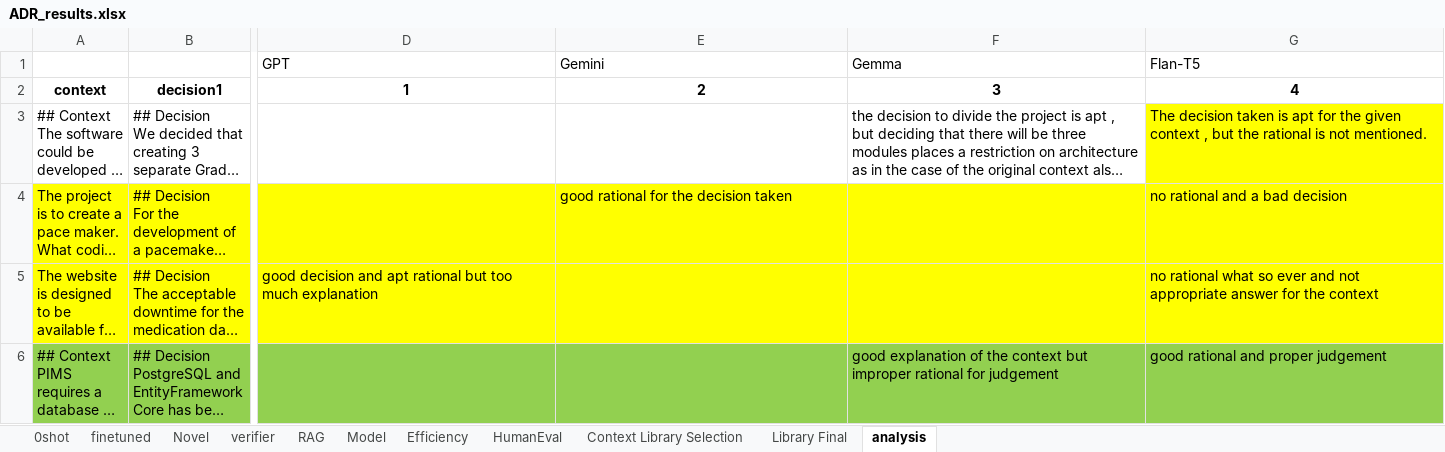
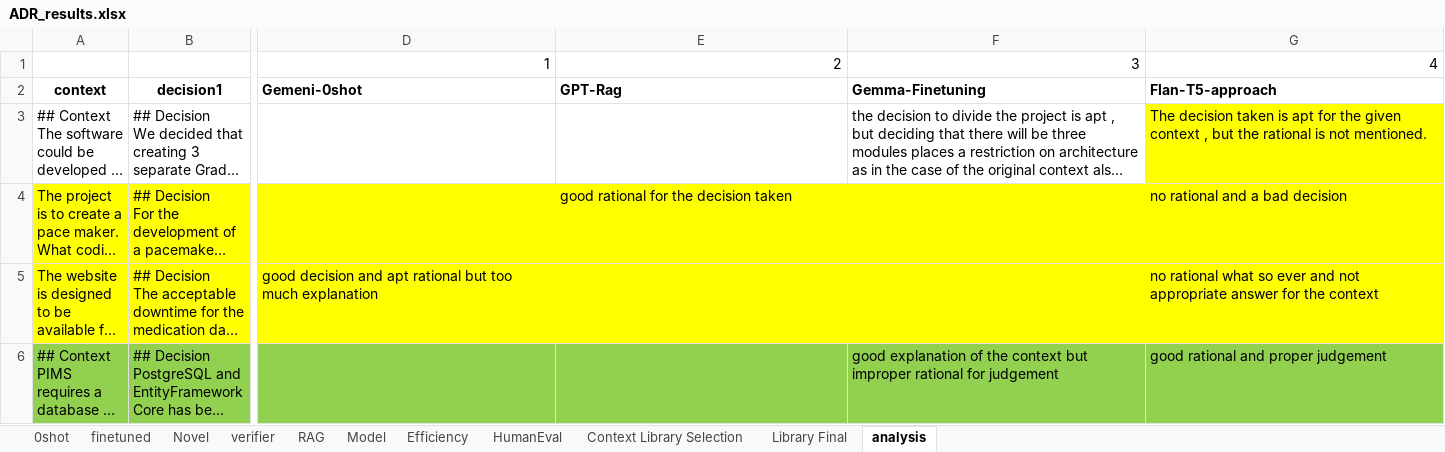
Before and after one commit to sa4s-serc/LLM4ADR, an Excel workbook: ADR_results.xlsx, sheet analysis, drawn as a sheet; only a part is shown, gaps mark what is left out; long unchanged cells end in …; values as stored, in another font and other column widths than the file's, no borders; removed rows and columns are numbered as before the commit, all else as after; rows hold the shown columns only; the diff covers the shown part only; the diff names each change by its address in the sheet, - before the commit and + after, or states it on an @@ line.

Commit message:
length analysis

```diff
--- a/ADR_results.xlsx (sheet analysis)
+++ b/ADR_results.xlsx (sheet analysis)
-row 1:  |  | GPT | Gemini | Gemma | Flan-T5
+row 1:  |  | 1 | 2 | 3 | 4
-D2: 1
+D2: Gemeni-0shot
-D2:G2 alignment: center
+D2:G2 alignment: left
-E2: 2
+E2: GPT-Rag
-F2: 3
+F2: Gemma-Finetuning
-G2: 4
+G2: Flan-T5-approach
```
Also changed, not shown: 1 edited cell and cell formats elsewhere in this sheet, 1 other file.
